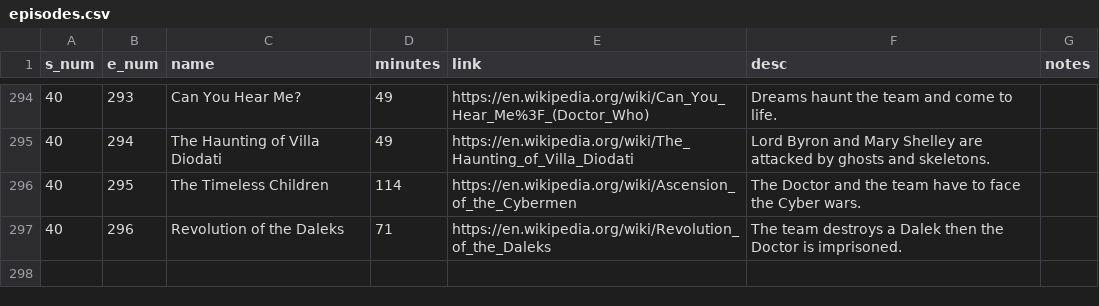
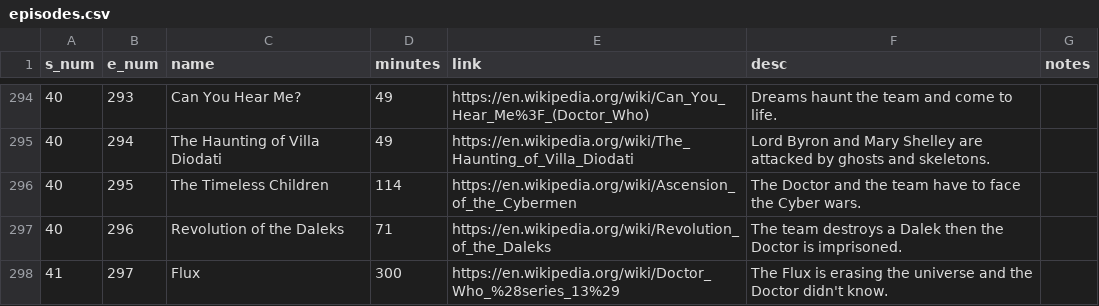
Before and after one commit to john-science/john-science.github.io, a CSV file: assets/apps/dw/scripts/episodes.csv, drawn as a sheet; only a part is shown, gaps mark what is left out; the diff names each change by its address in the sheet, - before the commit and + after, or states it on an @@ line.

Commit message:
Season 13 announced! Flux!

```diff
--- a/assets/apps/dw/scripts/episodes.csv
+++ b/assets/apps/dw/scripts/episodes.csv
+row 298: 41 | 297 | Flux | 300 | https://en.wikipedia.org/wiki/Doctor_Who_%28series_13%29 | The Flux is erasing the universe and the Doctor didn't know.
```
